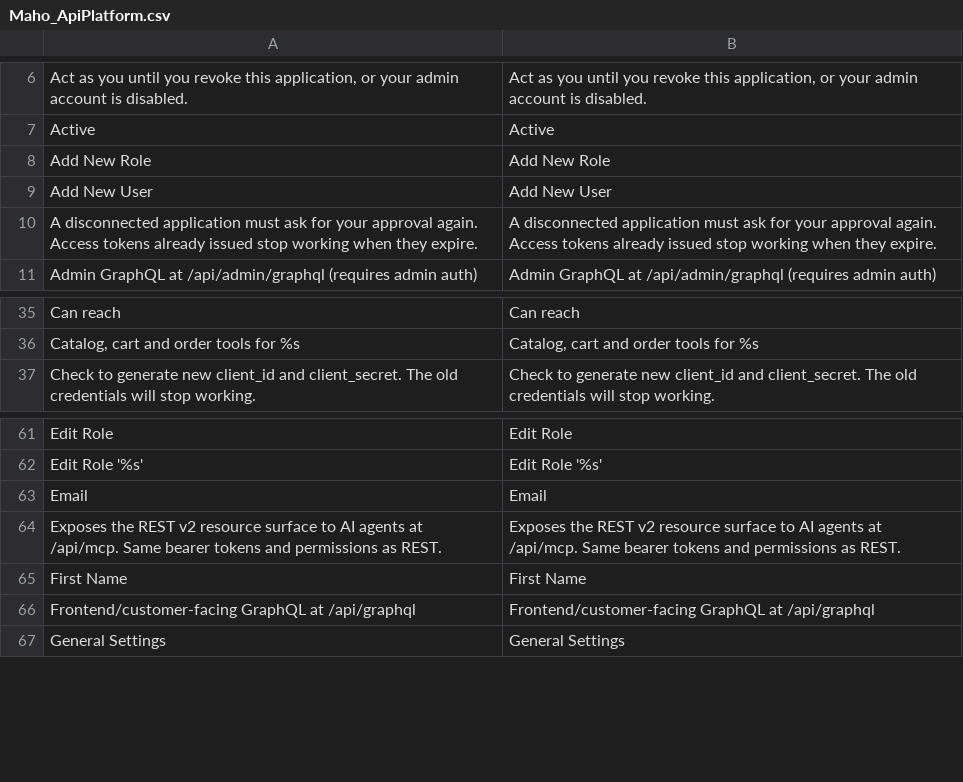
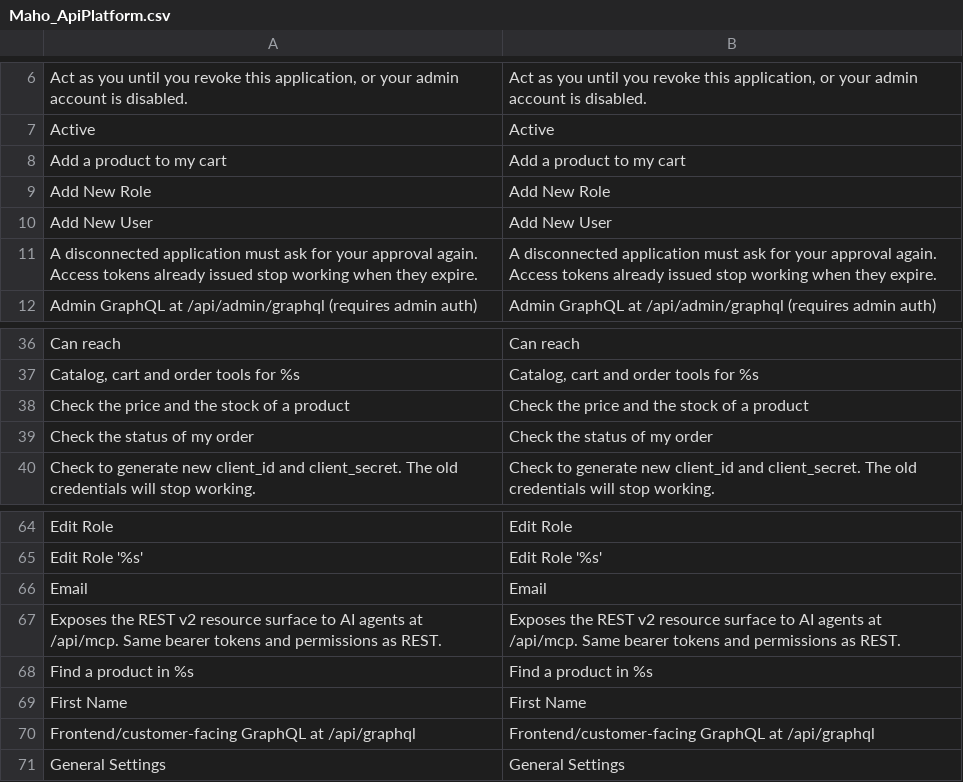
Before and after one commit to MahoCommerce/maho, a CSV file: app/locale/en_US/Maho_ApiPlatform.csv, drawn as a sheet; only a part is shown, gaps mark what is left out; the diff names each change by its address in the sheet, - before the commit and + after, or states it on an @@ line.

Commit message:
Served /.well-known/ai-catalog.json, the Agentic Resource Discovery catalog that lists the MCP server card (#1558)

```diff
--- a/app/locale/en_US/Maho_ApiPlatform.csv
+++ b/app/locale/en_US/Maho_ApiPlatform.csv
+row 8: Add a product to my cart | Add a product to my cart
+row 38: Check the price and the stock of a product | Check the price and the stock of a product
+row 39: Check the status of my order | Check the status of my order
+row 68: Find a product in %s | Find a product in %s
```
Also changed, not shown: 5 other files.
